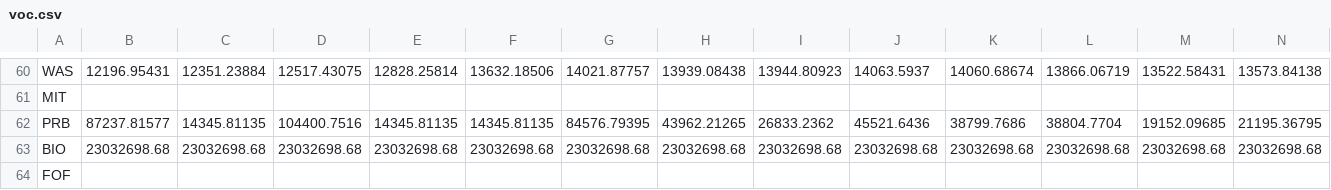
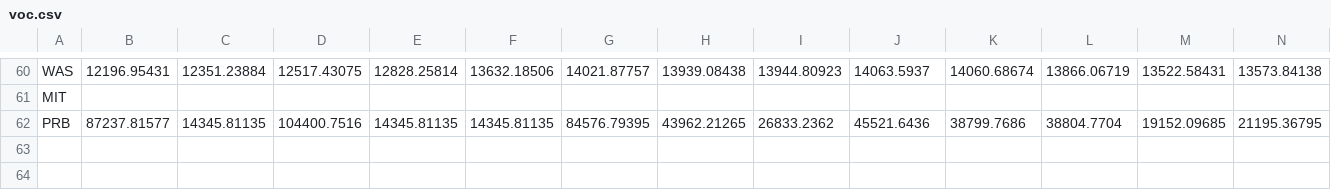
Before and after one commit to alikn/project530, a CSV file: data/voc.csv, drawn as a sheet; only a part is shown, gaps mark what is left out; rows hold the shown columns only; the diff names each change by its address in the sheet, - before the commit and + after, or states it on an @@ line.

```diff
--- a/data/voc.csv
+++ b/data/voc.csv
-row 63: BIO | 23032698.68 | 23032698.68 | 23032698.68 | 23032698.68 | 23032698.68 | 23032698.68 | 23032698.68 | 23032698.68 | 23032698.68 | 23032698.68 | 23032698.68 | 23032698.68 | 23032698.68
-row 64: FOF
```
Also changed, not shown: data/SOx.csv, data/pm10.csv, 11 other files.
